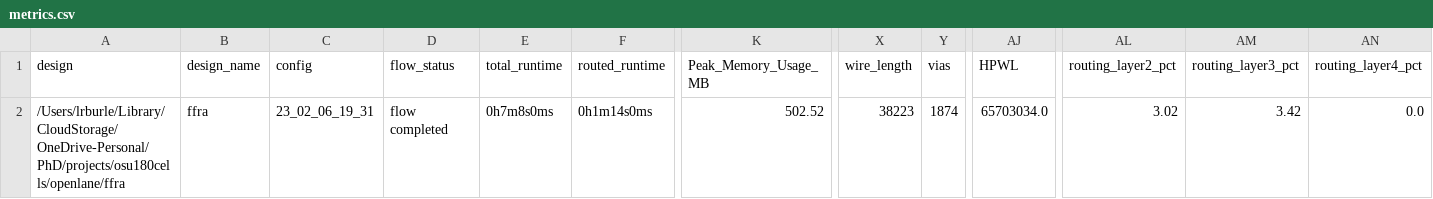
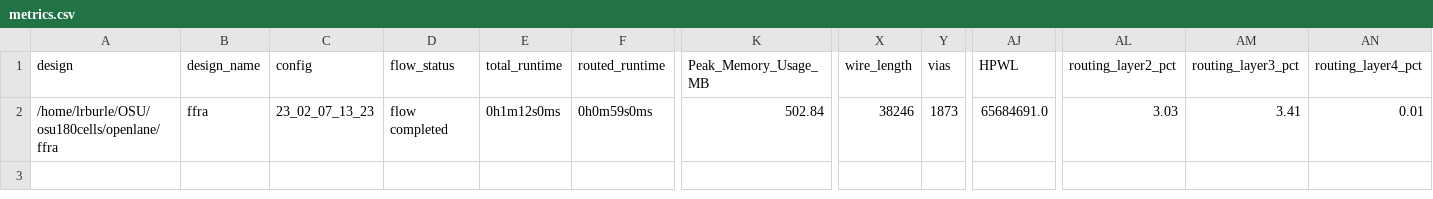
Before and after one commit to BrettMathis/osu180cells, a CSV file: signoff/ffra/metrics.csv, drawn as a sheet; only a part is shown, gaps mark what is left out; the diff names each change by its address in the sheet, - before the commit and + after, or states it on an @@ line.

Commit message:
Got through the initial project flow for the ffra using the level-shift-less files in the PDK.

```diff
--- a/signoff/ffra/metrics.csv
+++ b/signoff/ffra/metrics.csv
-A2 (design): /Users/lrburle/Library/CloudStorage/OneDrive-Personal/PhD/projects/osu180cells/openlane/ffra
+A2 (design): /home/lrburle/OSU/osu180cells/openlane/ffra
-C2 (config): 23_02_06_19_31
+C2 (config): 23_02_07_13_23
-E2 (total_runtime): 0h7m8s0ms
+E2 (total_runtime): 0h1m12s0ms
-F2 (routed_runtime): 0h1m14s0ms
+F2 (routed_runtime): 0h0m59s0ms
-K2 (Peak_Memory_Usage_MB): 502.52
+K2 (Peak_Memory_Usage_MB): 502.84
-X2 (wire_length): 38223
+X2 (wire_length): 38246
-Y2 (vias): 1874
+Y2 (vias): 1873
-AJ2 (HPWL): 65703034.0
+AJ2 (HPWL): 65684691.0
-AL2 (routing_layer2_pct): 3.02
+AL2 (routing_layer2_pct): 3.03
-AM2 (routing_layer3_pct): 3.42
+AM2 (routing_layer3_pct): 3.41
-AN2 (routing_layer4_pct): 0.0
+AN2 (routing_layer4_pct): 0.01
```
Also changed, not shown: 20 other files.
